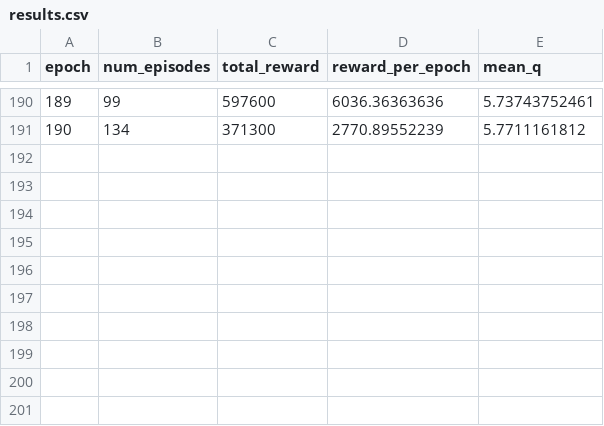
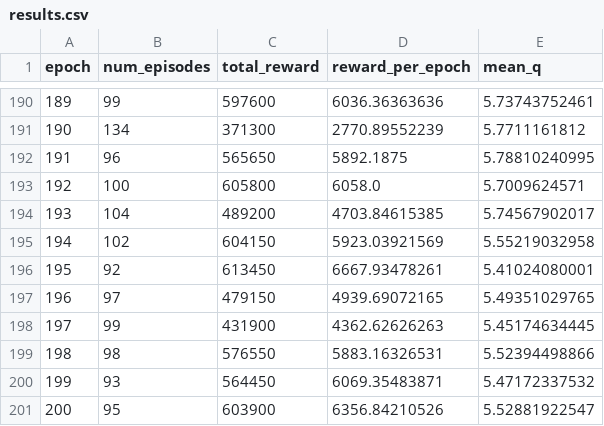
Before and after one commit to peterzcc/deep_q_rl, a CSV file: deep_q_rl/asterix_10-07-03-40_0p00025_0p99/results.csv, drawn as a sheet; only a part is shown, gaps mark what is left out; the diff names each change by its address in the sheet, - before the commit and + after, or states it on an @@ line.

Commit message:
“updateResults”

```diff
--- a/deep_q_rl/asterix_10-07-03-40_0p00025_0p99/results.csv
+++ b/deep_q_rl/asterix_10-07-03-40_0p00025_0p99/results.csv
+row 192: 191 | 96 | 565650 | 5892.1875 | 5.78810240995
+row 193: 192 | 100 | 605800 | 6058.0 | 5.7009624571
+row 194: 193 | 104 | 489200 | 4703.84615385 | 5.74567902017
+row 195: 194 | 102 | 604150 | 5923.03921569 | 5.55219032958
+row 196: 195 | 92 | 613450 | 6667.93478261 | 5.41024080001
+row 197: 196 | 97 | 479150 | 4939.69072165 | 5.49351029765
+row 198: 197 | 99 | 431900 | 4362.62626263 | 5.45174634445
+row 199: 198 | 98 | 576550 | 5883.16326531 | 5.52394498866
+row 200: 199 | 93 | 564450 | 6069.35483871 | 5.47172337532
+row 201: 200 | 95 | 603900 | 6356.84210526 | 5.52881922547
```
Also changed, not shown: 1 other file.
